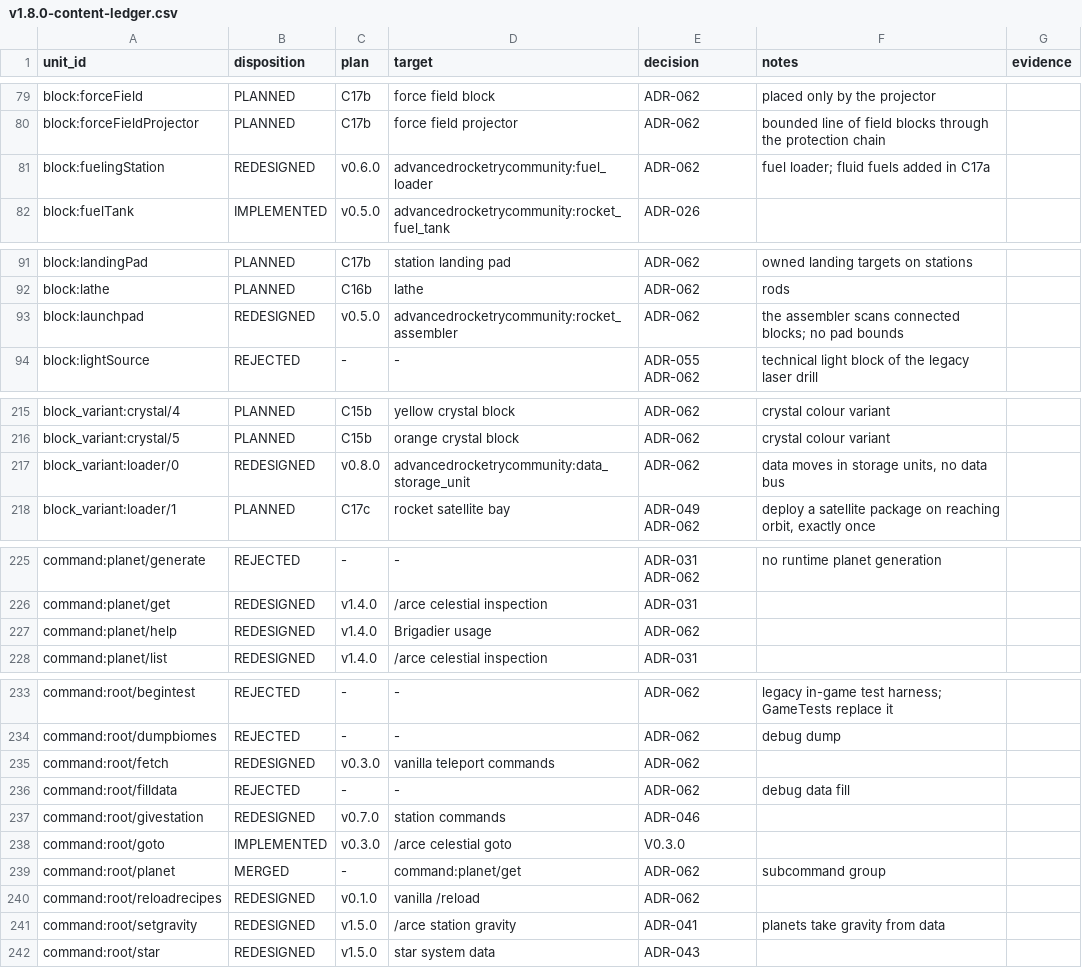
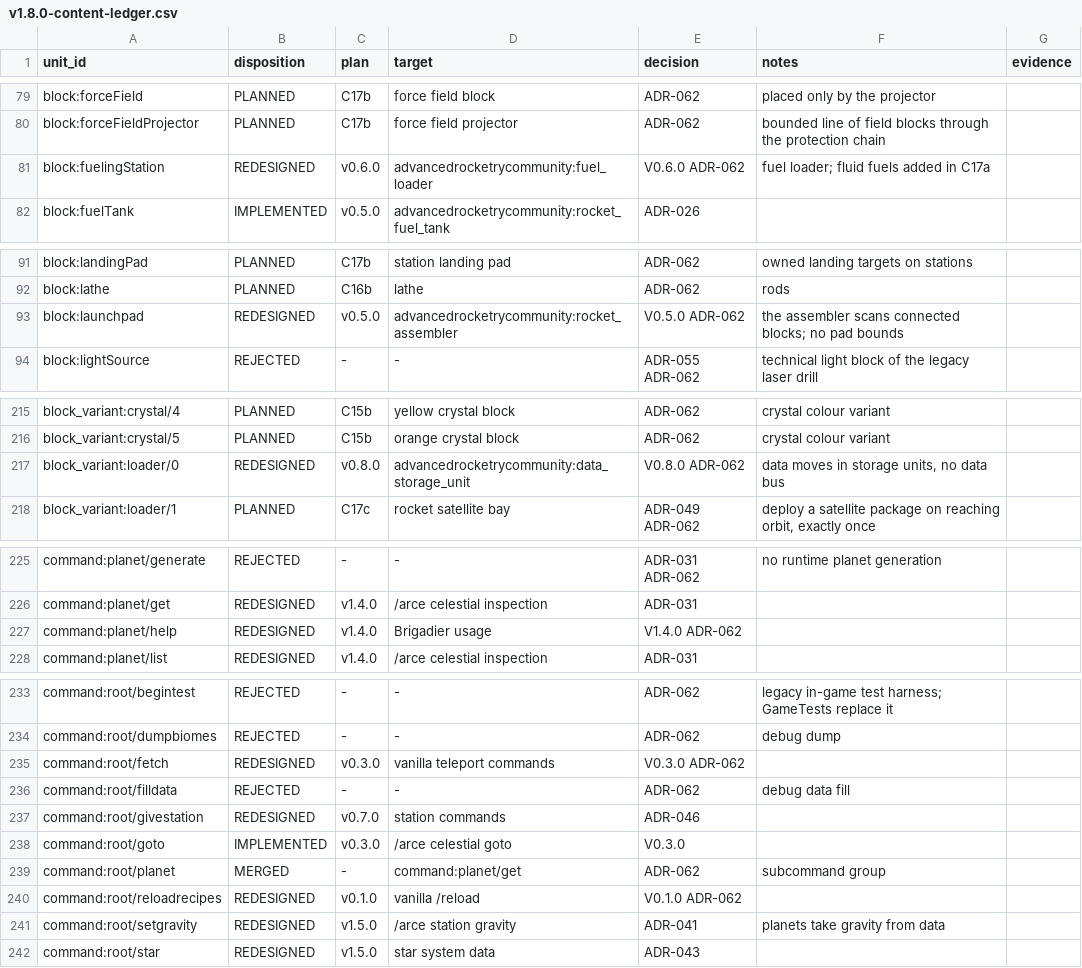
Before and after one commit to sunthemoon/AdvancedRocketry-Community, a CSV file: docs/work/v1.8.0-content-ledger.csv, drawn as a sheet; only a part is shown, gaps mark what is left out; the diff covers the shown part only.

```diff
--- a/docs/work/v1.8.0-content-ledger.csv
+++ b/docs/work/v1.8.0-content-ledger.csv
@@ -80,3 +80,3 @@ block:forceField,PLANNED,C17b,force field block,ADR-062,placed only by the proje
 block:forceFieldProjector,PLANNED,C17b,force field projector,ADR-062,bounded line of field blocks through the protection chain,
-block:fuelingStation,REDESIGNED,v0.6.0,advancedrocketrycommunity:fuel_loader,ADR-062,fuel loader; fluid fuels added in C17a,
+block:fuelingStation,REDESIGNED,v0.6.0,advancedrocketrycommunity:fuel_loader,V0.6.0 ADR-062,fuel loader; fluid fuels added in C17a,
 block:fuelTank,IMPLEMENTED,v0.5.0,advancedrocketrycommunity:rocket_fuel_tank,ADR-026,,
@@ -92,3 +92,3 @@ block:landingPad,PLANNED,C17b,station landing pad,ADR-062,owned landing targets
 block:lathe,PLANNED,C16b,lathe,ADR-062,rods,
-block:launchpad,REDESIGNED,v0.5.0,advancedrocketrycommunity:rocket_assembler,ADR-062,the assembler scans connected blocks; no pad bounds,
+block:launchpad,REDESIGNED,v0.5.0,advancedrocketrycommunity:rocket_assembler,V0.5.0 ADR-062,the assembler scans connected blocks; no pad bounds,
 block:lightSource,REJECTED,-,-,ADR-055 ADR-062,technical light block of the legacy laser drill,
@@ -216,3 +216,3 @@ block_variant:crystal/4,PLANNED,C15b,yellow crystal block,ADR-062,crystal colour
 block_variant:crystal/5,PLANNED,C15b,orange crystal block,ADR-062,crystal colour variant,
-block_variant:loader/0,REDESIGNED,v0.8.0,advancedrocketrycommunity:data_storage_unit,ADR-062,"data moves in storage units, no data bus",
+block_variant:loader/0,REDESIGNED,v0.8.0,advancedrocketrycommunity:data_storage_unit,V0.8.0 ADR-062,"data moves in storage units, no data bus",
 block_variant:loader/1,PLANNED,C17c,rocket satellite bay,ADR-049 ADR-062,"deploy a satellite package on reaching orbit, exactly once",
@@ -226,3 +226,3 @@ command:planet/generate,REJECTED,-,-,ADR-031 ADR-062,no runtime planet generatio
 command:planet/get,REDESIGNED,v1.4.0,/arce celestial inspection,ADR-031,,
-command:planet/help,REDESIGNED,v1.4.0,Brigadier usage,ADR-062,,
+command:planet/help,REDESIGNED,v1.4.0,Brigadier usage,V1.4.0 ADR-062,,
 command:planet/list,REDESIGNED,v1.4.0,/arce celestial inspection,ADR-031,,
@@ -234,3 +234,3 @@ command:root/begintest,REJECTED,-,-,ADR-062,legacy in-game test harness; GameTes
 command:root/dumpbiomes,REJECTED,-,-,ADR-062,debug dump,
-command:root/fetch,REDESIGNED,v0.3.0,vanilla teleport commands,ADR-062,,
+command:root/fetch,REDESIGNED,v0.3.0,vanilla teleport commands,V0.3.0 ADR-062,,
 command:root/filldata,REJECTED,-,-,ADR-062,debug data fill,
@@ -239,3 +239,3 @@ command:root/goto,IMPLEMENTED,v0.3.0,/arce celestial goto,V0.3.0,,
 command:root/planet,MERGED,-,command:planet/get,ADR-062,subcommand group,
-command:root/reloadrecipes,REDESIGNED,v0.1.0,vanilla /reload,ADR-062,,
+command:root/reloadrecipes,REDESIGNED,v0.1.0,vanilla /reload,V0.1.0 ADR-062,,
 command:root/setgravity,REDESIGNED,v1.5.0,/arce station gravity,ADR-041,planets take gravity from data,
```
Also changed, not shown: 21 edited cells elsewhere in this file, 2 other files.
